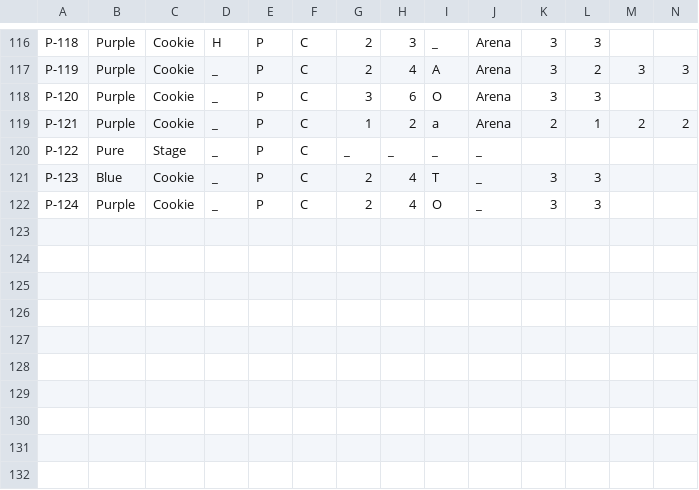
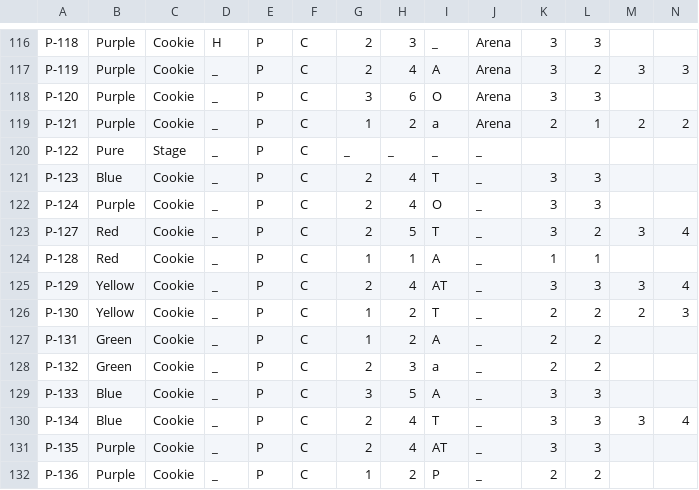
Before and after one commit to peppera629/CookieRunTCGTool, a CSV file: cookierunTCG/data/card_config/pack/P.csv, drawn as a sheet; only a part is shown, gaps mark what is left out; rows hold the shown columns only; the diff names each change by its address in the sheet, - before the commit and + after, or states it on an @@ line.

Commit message:
More card updates, added middle click to copy to card panels, "open in explorer" in file pickers

```diff
--- a/cookierunTCG/data/card_config/pack/P.csv
+++ b/cookierunTCG/data/card_config/pack/P.csv
+row 123: P-127 | Red | Cookie | _ | P | C | 2 | 5 | T | _ | 3 | 2 | 3 | 4
+row 124: P-128 | Red | Cookie | _ | P | C | 1 | 1 | A | _ | 1 | 1
+row 125: P-129 | Yellow | Cookie | _ | P | C | 2 | 4 | AT | _ | 3 | 3 | 3 | 4
+row 126: P-130 | Yellow | Cookie | _ | P | C | 1 | 2 | T | _ | 2 | 2 | 2 | 3
+row 127: P-131 | Green | Cookie | _ | P | C | 1 | 2 | A | _ | 2 | 2
+row 128: P-132 | Green | Cookie | _ | P | C | 2 | 3 | a | _ | 2 | 2
+row 129: P-133 | Blue | Cookie | _ | P | C | 3 | 5 | A | _ | 3 | 3
+row 130: P-134 | Blue | Cookie | _ | P | C | 2 | 4 | T | _ | 3 | 3 | 3 | 4
+row 131: P-135 | Purple | Cookie | _ | P | C | 2 | 4 | AT | _ | 3 | 3
+row 132: P-136 | Purple | Cookie | _ | P | C | 1 | 2 | P | _ | 2 | 2
```
Also changed, not shown: cookierunTCG/data/card_config/rarity.csv, 26 other files.
